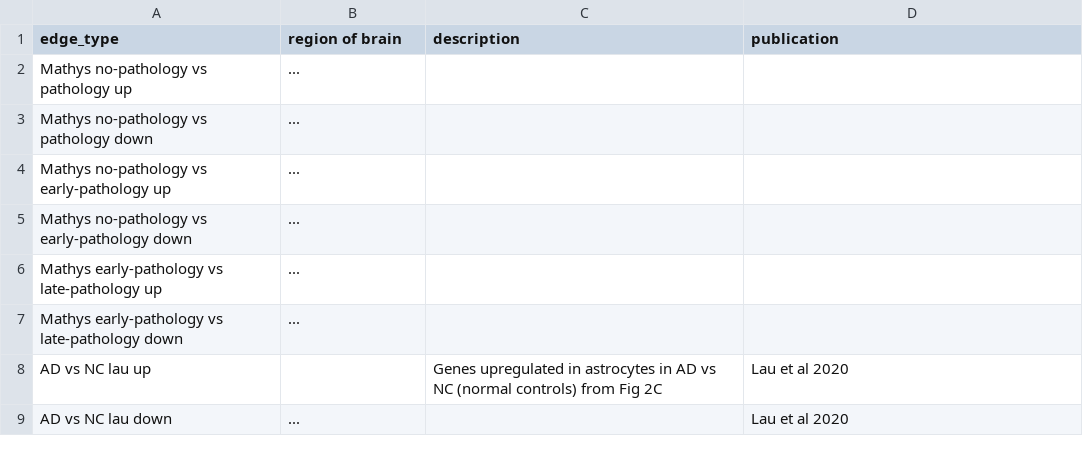
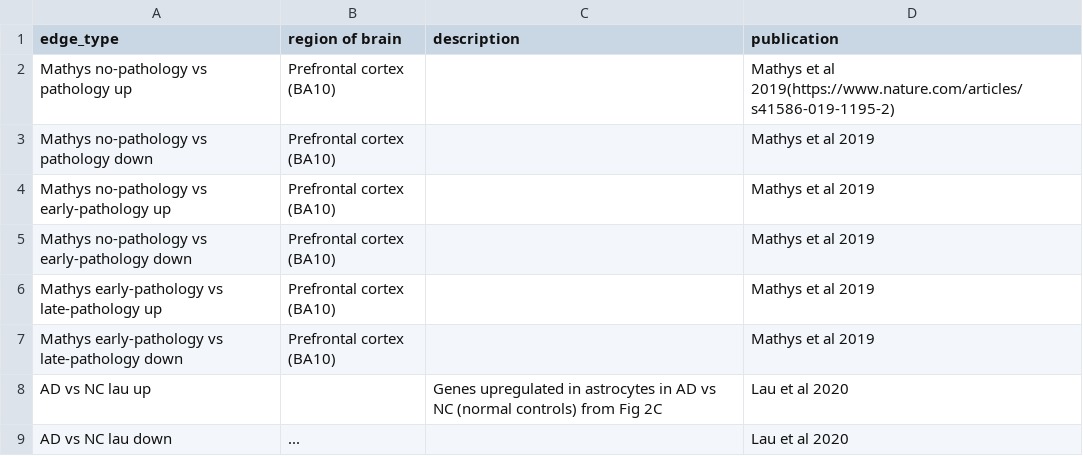
Before and after one commit to mindds/AlzKg, a CSV file: edge_type_data_dict.csv, drawn as a sheet.

Commit message:
Update edge_type_data_dict.csv

```diff
--- a/edge_type_data_dict.csv
+++ b/edge_type_data_dict.csv
@@ -1,8 +1,8 @@
 "edge_type","region of brain","description","publication"
-"Mathys no-pathology vs pathology up","...","",""
-"Mathys no-pathology vs pathology down","...","",""
-"Mathys no-pathology vs early-pathology up","...","",""
-"Mathys no-pathology vs early-pathology down","...","",""
-"Mathys early-pathology vs late-pathology up","...","",""
-"Mathys early-pathology vs late-pathology down","...","",""
+"Mathys no-pathology vs pathology up","Prefrontal cortex (BA10)","","Mathys et al 2019(https://www.nature.com/articles/s41586-019-1195-2)"
+"Mathys no-pathology vs pathology down","Prefrontal cortex (BA10)","","Mathys et al 2019"
+"Mathys no-pathology vs early-pathology up","Prefrontal cortex (BA10)","","Mathys et al 2019"
+"Mathys no-pathology vs early-pathology down","Prefrontal cortex (BA10)","","Mathys et al 2019"
+"Mathys early-pathology vs late-pathology up","Prefrontal cortex (BA10)","","Mathys et al 2019"
+"Mathys early-pathology vs late-pathology down","Prefrontal cortex (BA10)","","Mathys et al 2019"
 "AD vs NC lau up","","Genes upregulated in astrocytes in AD vs NC (normal controls) from Fig 2C","Lau et al 2020"
```
